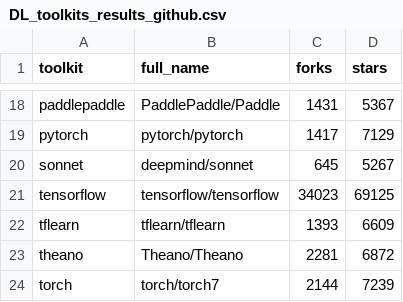
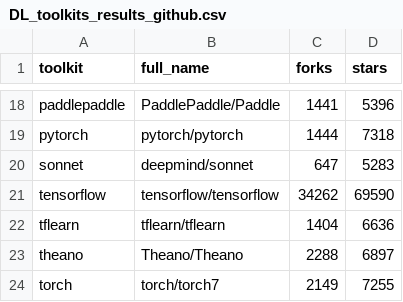
Before and after one commit to thedataincubator/data-science-blogs, a CSV file: data/DL_toolkits_results_github.csv, drawn as a sheet; only a part is shown, gaps mark what is left out; the diff covers the shown part only; the diff names each change by its address in the sheet, - before the commit and + after, or states it on an @@ line.

```diff
--- a/data/DL_toolkits_results_github.csv
+++ b/data/DL_toolkits_results_github.csv
-C18 (forks): 1431
+C18 (forks): 1441
-D18 (stars): 5367
+D18 (stars): 5396
-C19 (forks): 1417
+C19 (forks): 1444
-D19 (stars): 7129
+D19 (stars): 7318
-C20 (forks): 645
+C20 (forks): 647
-D20 (stars): 5267
+D20 (stars): 5283
-C21 (forks): 34023
+C21 (forks): 34262
-D21 (stars): 69125
+D21 (stars): 69590
-C22 (forks): 1393
+C22 (forks): 1404
-D22 (stars): 6609
+D22 (stars): 6636
-C23 (forks): 2281
+C23 (forks): 2288
-D23 (stars): 6872
+D23 (stars): 6897
-C24 (forks): 2144
+C24 (forks): 2149
-D24 (stars): 7239
+D24 (stars): 7255
```
Also changed, not shown: 31 edited cells elsewhere in this file, data/DL_toolkits_results_google.csv, data/DL_toolkits_results_stackoverflow.csv, 6 other files.
